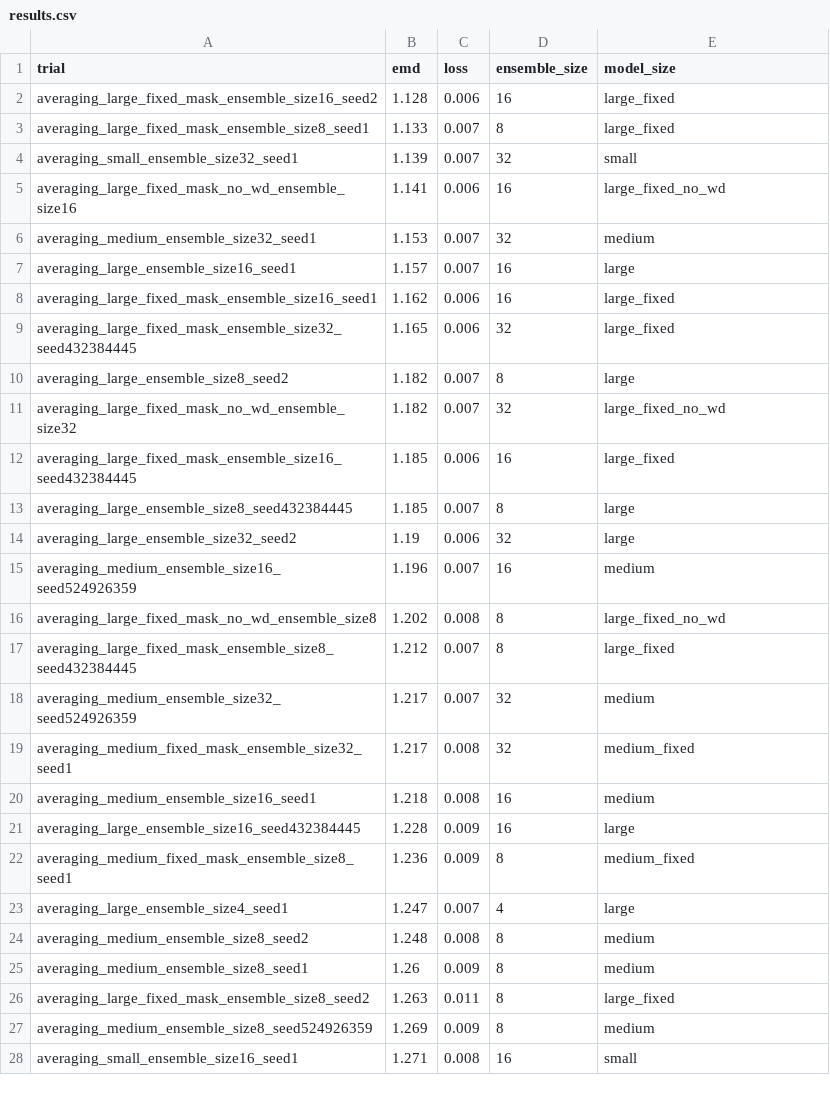
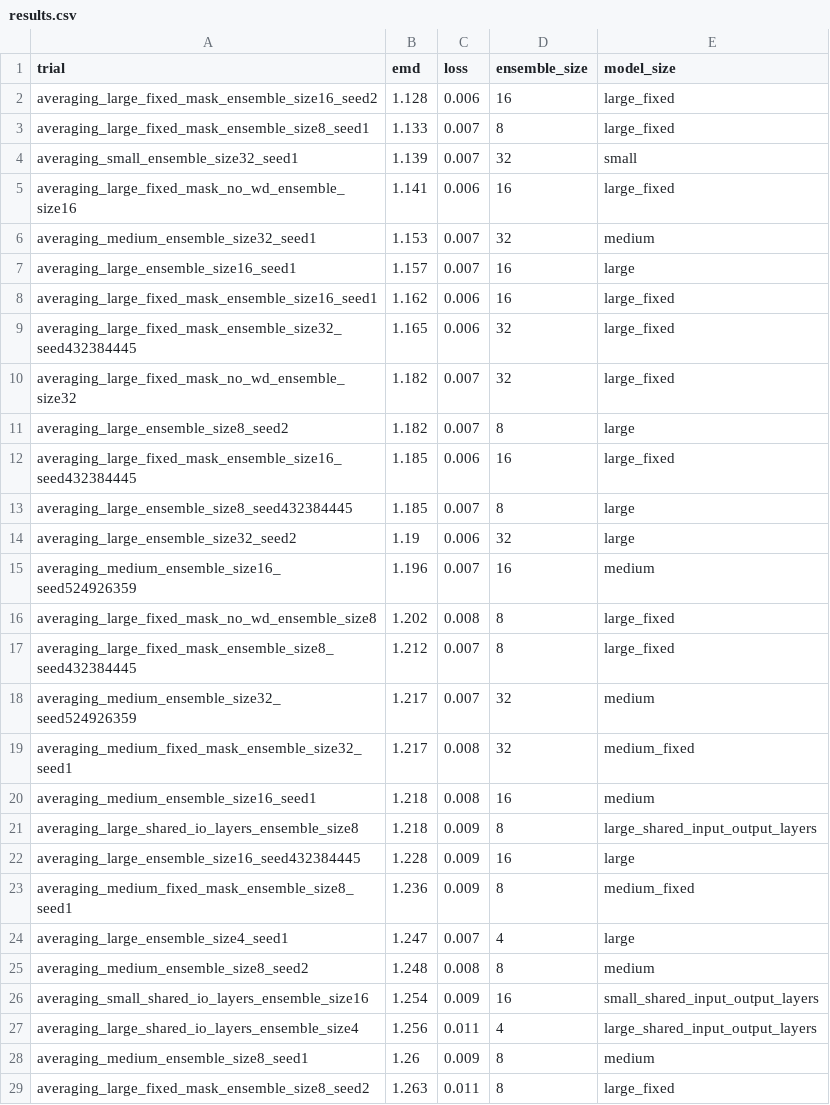
Before and after one commit to oliviaweng/logicnets, a CSV file: examples/hgcal_autoencoder/averaging/results.csv, drawn as a sheet; only a part is shown; the shorter side is filled out with more unchanged rows; the diff covers the shown part only.

Commit message:
more plots and shared io results for jsc and mnist

```diff
--- a/examples/hgcal_autoencoder/averaging/results.csv
+++ b/examples/hgcal_autoencoder/averaging/results.csv
@@ -4,3 +4,3 @@ averaging_large_fixed_mask_ensemble_size8_seed1,1.133,0.007,8,large_fixed
 averaging_small_ensemble_size32_seed1,1.139,0.007,32,small
-averaging_large_fixed_mask_no_wd_ensemble_size16,1.141,0.006,16,large_fixed_no_wd
+averaging_large_fixed_mask_no_wd_ensemble_size16,1.141,0.006,16,large_fixed
 averaging_medium_ensemble_size32_seed1,1.153,0.007,32,medium
@@ -9,4 +9,4 @@ averaging_large_fixed_mask_ensemble_size16_seed1,1.162,0.006,16,large_fixed
 averaging_large_fixed_mask_ensemble_size32_seed432384445,1.165,0.006,32,large_fixed
+averaging_large_fixed_mask_no_wd_ensemble_size32,1.182,0.007,32,large_fixed
 averaging_large_ensemble_size8_seed2,1.182,0.007,8,large
-averaging_large_fixed_mask_no_wd_ensemble_size32,1.182,0.007,32,large_fixed_no_wd
 averaging_large_fixed_mask_ensemble_size16_seed432384445,1.185,0.006,16,large_fixed
@@ -15,3 +15,3 @@ averaging_large_ensemble_size32_seed2,1.19,0.006,32,large
 averaging_medium_ensemble_size16_seed524926359,1.196,0.007,16,medium
-averaging_large_fixed_mask_no_wd_ensemble_size8,1.202,0.008,8,large_fixed_no_wd
+averaging_large_fixed_mask_no_wd_ensemble_size8,1.202,0.008,8,large_fixed
 averaging_large_fixed_mask_ensemble_size8_seed432384445,1.212,0.007,8,large_fixed
@@ -20,2 +20,3 @@ averaging_medium_fixed_mask_ensemble_size32_seed1,1.217,0.008,32,medium_fixed
 averaging_medium_ensemble_size16_seed1,1.218,0.008,16,medium
+averaging_large_shared_io_layers_ensemble_size8,1.218,0.009,8,large_shared_input_output_layers
 averaging_large_ensemble_size16_seed432384445,1.228,0.009,16,large
@@ -24,2 +25,4 @@ averaging_large_ensemble_size4_seed1,1.247,0.007,4,large
 averaging_medium_ensemble_size8_seed2,1.248,0.008,8,medium
+averaging_small_shared_io_layers_ensemble_size16,1.254,0.009,16,small_shared_input_output_layers
+averaging_large_shared_io_layers_ensemble_size4,1.256,0.011,4,large_shared_input_output_layers
 averaging_medium_ensemble_size8_seed1,1.26,0.009,8,medium
```
Also changed, not shown: 9 added rows, 4 removed rows, 8 moved rows and 3 edited cells elsewhere in this file, examples/jet_substructure/averaging/results.csv, examples/mnist/averaging/results.csv, 16 other files.
